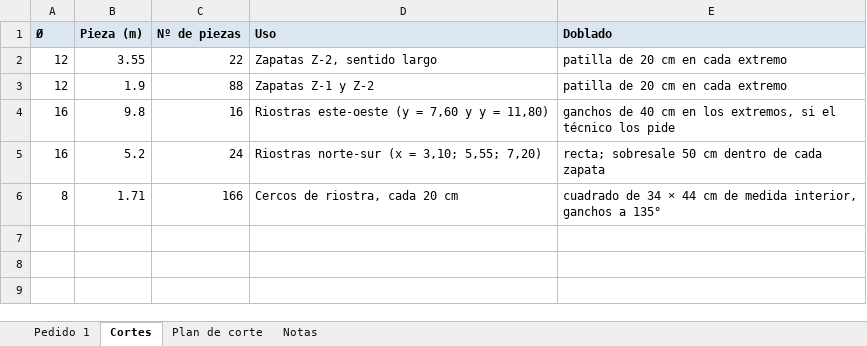
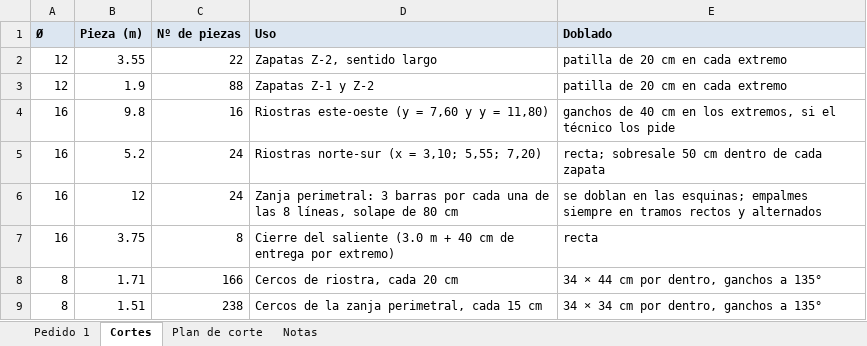
Before and after one commit to wspoolcover/toldos, an Excel workbook: cortijo/pedido_1_hierro_cimentacion.xlsx, sheet Cortes, drawn as a sheet; values as stored, in another font and other column widths than the file's, no borders; addresses are those after the commit; the diff names each change by its address in the sheet, - before the commit and + after, or states it on an @@ line.

```diff
--- a/cortijo/pedido_1_hierro_cimentacion.xlsx (sheet Cortes)
+++ b/cortijo/pedido_1_hierro_cimentacion.xlsx (sheet Cortes)
+row 6: 16 | 12 | 24 | Zanja perimetral: 3 barras por cada una de las 8 líneas, solape de 80 cm | se doblan en las esquinas; empalmes siempre en tramos rectos y alternados
+row 7: 16 | 3.75 | 8 | Cierre del saliente (3.0 m + 40 cm de entrega por extremo) | recta
-E8 (Doblado): cuadrado de 34 × 44 cm de medida interior, ganchos a…
+E8 (Doblado): 34 × 44 cm por dentro, ganchos a…
+row 9: 8 | 1.51 | 238 | Cercos de la zanja perimetral, cada 15 cm | 34 × 34 cm por dentro, ganchos a 135°
```
Also changed, not shown: sheet Pedido 1, sheet Plan de corte, sheet Notas, 7 other files.
